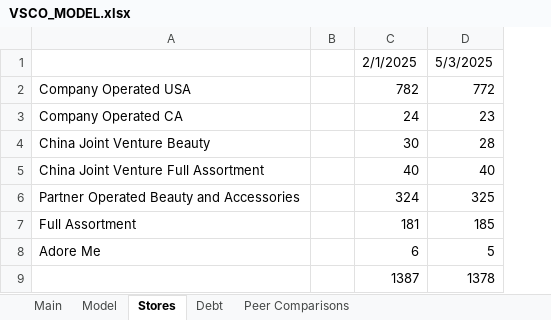
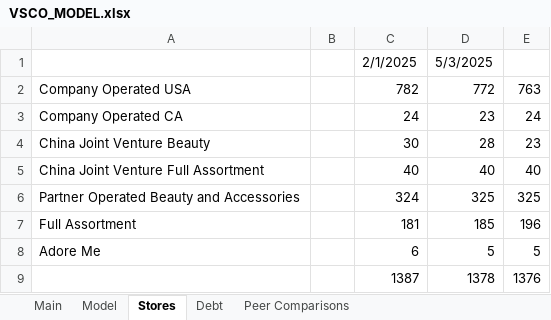
Before and after one commit to alexzquach/Models, an Excel workbook: Retail Brands/VSCO_MODEL.xlsx, sheet Stores, drawn as a sheet; values as stored, in another font and other column widths than the file's, no borders; the diff names each change by its address in the sheet, - before the commit and + after, or states it on an @@ line.

```diff
--- a/Retail Brands/VSCO_MODEL.xlsx (sheet Stores)
+++ b/Retail Brands/VSCO_MODEL.xlsx (sheet Stores)
+column E, rows 2-9: 763 | 24 | 23 | 40 | 325 | 196 | 5 | 1376
```
Also changed, not shown: sheet Peer Comparisons, sheet Model, sheet Main, General Retail/KSS_MODEL.xlsx, Retail Brands/AEO_MODEL.xlsx, 1 other file.
